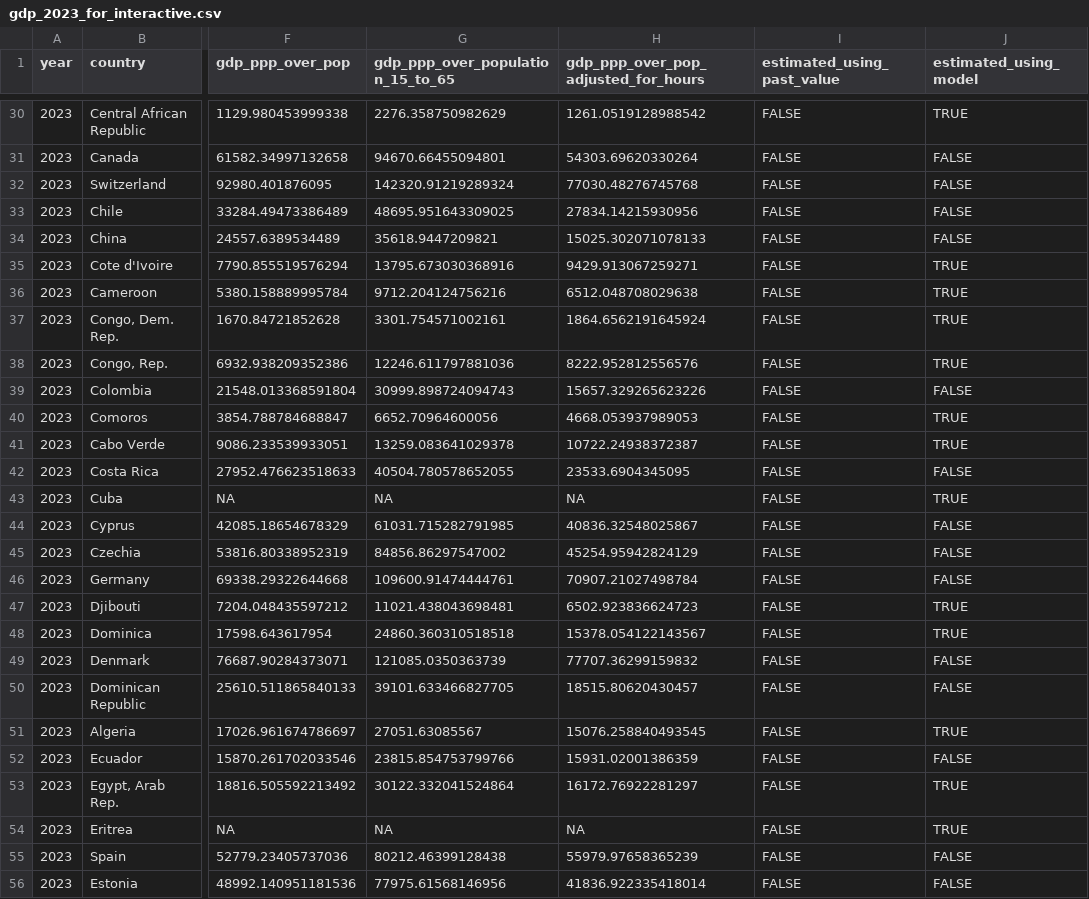
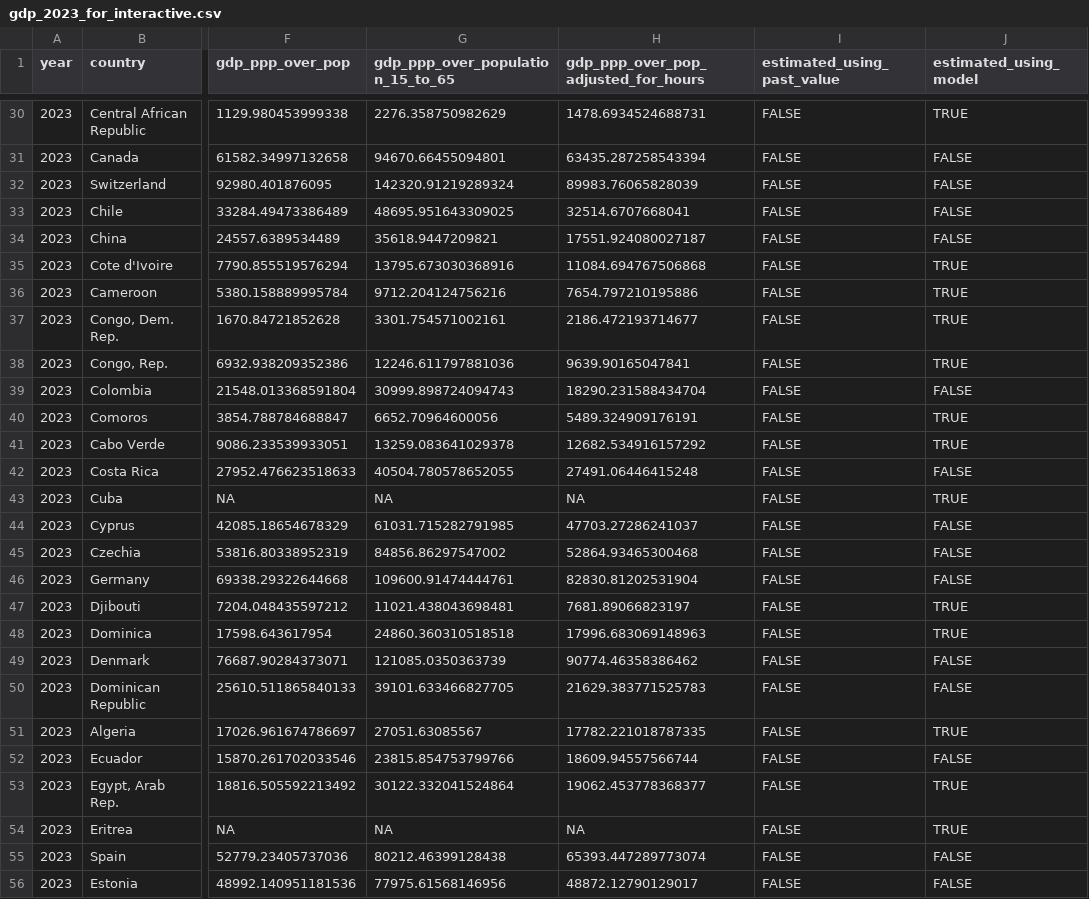
Before and after one commit to TheEconomist/the-economist-gdp-per-hour-estimates, a CSV file: output-data/gdp_2023_for_interactive.csv, drawn as a sheet; only a part is shown, gaps mark what is left out; the diff covers the shown part only; the diff names each change by its address in the sheet, - before the commit and + after, or states it on an @@ line.

```diff
--- a/output-data/gdp_2023_for_interactive.csv
+++ b/output-data/gdp_2023_for_interactive.csv
-H30: 1261.0519128988542
+H30: 1478.6934524688731
-H31: 54303.69620330264
+H31: 63435.287258543394
-H32: 77030.48276745768
+H32: 89983.76065828039
-H33: 27834.14215930956
+H33: 32514.6707668041
-H34: 15025.302071078133
+H34: 17551.924080027187
-H35: 9429.913067259271
+H35: 11084.694767506868
-H36: 6512.048708029638
+H36: 7654.797210195886
-H37: 1864.6562191645924
+H37: 2186.472193714677
-H38: 8222.952812556576
+H38: 9639.90165047841
-H39: 15657.329265623226
+H39: 18290.231588434704
-H40: 4668.053937989053
+H40: 5489.324909176191
-H41: 10722.24938372387
+H41: 12682.534916157292
-H42: 23533.6904345095
+H42: 27491.06446415248
-H44: 40836.32548025867
+H44: 47703.27286241037
-H45: 45254.95942824129
+H45: 52864.93465300468
-H46: 70907.21027498784
+H46: 82830.81202531904
-H47: 6502.923836624723
+H47: 7681.89066823197
-H48: 15378.054122143567
+H48: 17996.683069148963
-H49: 77707.36299159832
+H49: 90774.46358386462
-H50: 18515.80620430457
+H50: 21629.383771525783
-H51: 15076.258840493545
+H51: 17782.221018787335
-H52: 15931.02001386359
+H52: 18609.94557566744
-H53: 16172.76922281297
+H53: 19062.453778368377
-H55: 55979.97658365239
+H55: 65393.447289773074
-H56: 41836.922335418014
+H56: 48872.12790129017
```
Also changed, not shown: 164 edited cells elsewhere in this file, output-data/the_economist_rich_list_2023.csv, 5 other files.
